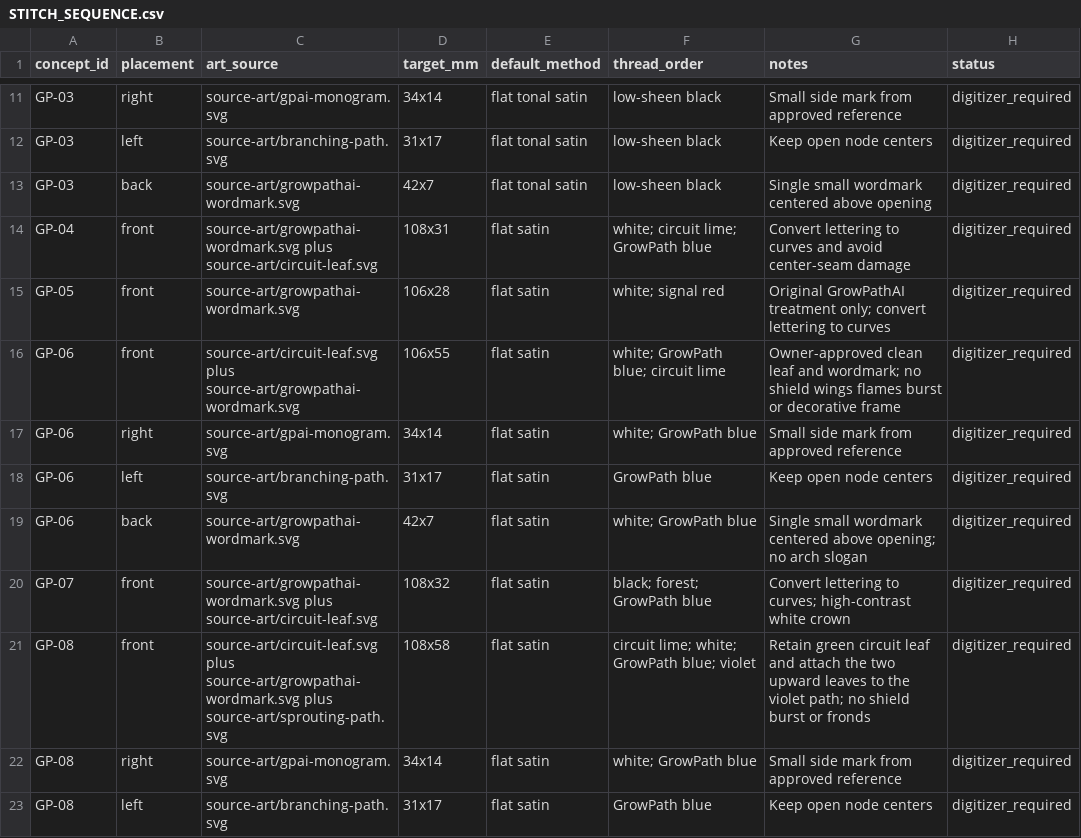
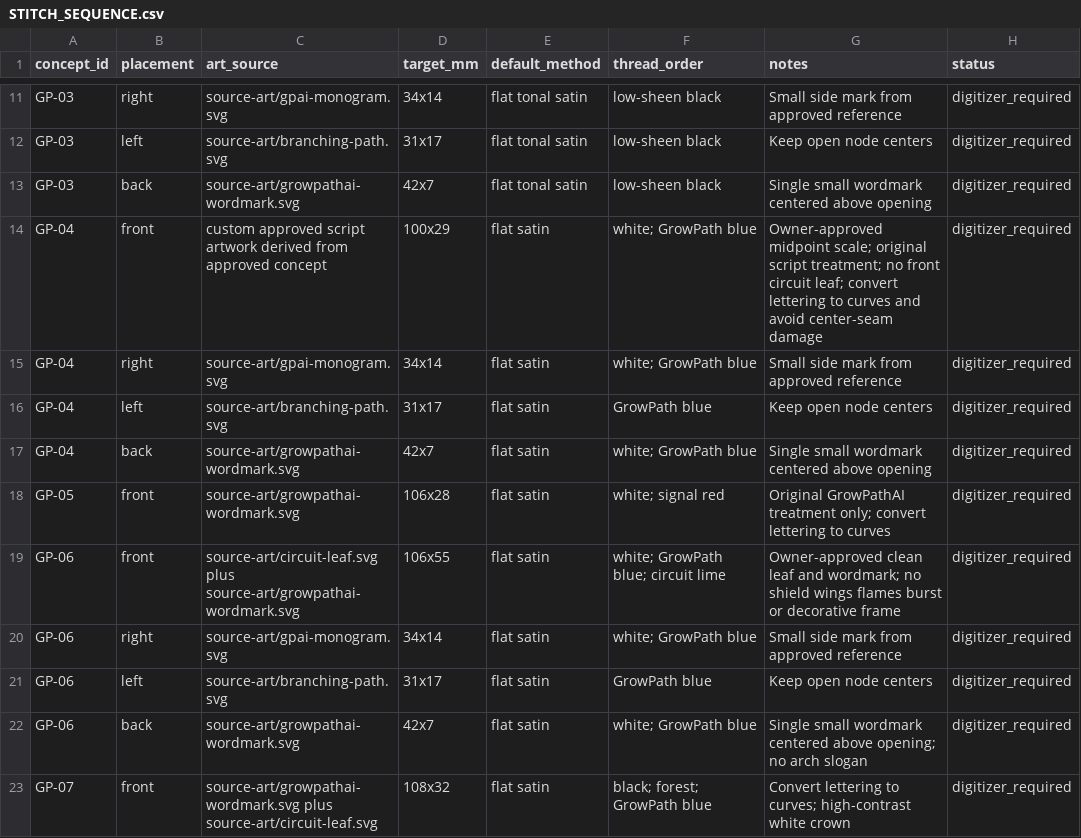
Before and after one commit to headiescannabiscompany-arch/growpath-commerical-frontend, a CSV file: assets/brands/growpathai/hat-collection-2026/STITCH_SEQUENCE.csv, drawn as a sheet; only a part is shown, gaps mark what is left out; the shorter side is filled out with more unchanged rows.

Commit message:
docs: approve navy script hat

```diff
--- a/assets/brands/growpathai/hat-collection-2026/STITCH_SEQUENCE.csv
+++ b/assets/brands/growpathai/hat-collection-2026/STITCH_SEQUENCE.csv
@@ -13,3 +13,6 @@ GP-03,left,source-art/branching-path.svg,31x17,flat tonal satin,"low-sheen black
 GP-03,back,source-art/growpathai-wordmark.svg,42x7,flat tonal satin,"low-sheen black",Single small wordmark centered above opening,digitizer_required
-GP-04,front,source-art/growpathai-wordmark.svg plus source-art/circuit-leaf.svg,108x31,flat satin,"white; circuit lime; GrowPath blue",Convert lettering to curves and avoid center-seam damage,digitizer_required
+GP-04,front,custom approved script artwork derived from approved concept,100x29,flat satin,"white; GrowPath blue",Owner-approved midpoint scale; original script treatment; no front circuit leaf; convert lettering to curves and avoid center-seam damage,digitizer_required
+GP-04,right,source-art/gpai-monogram.svg,34x14,flat satin,"white; GrowPath blue",Small side mark from approved reference,digitizer_required
+GP-04,left,source-art/branching-path.svg,31x17,flat satin,"GrowPath blue",Keep open node centers,digitizer_required
+GP-04,back,source-art/growpathai-wordmark.svg,42x7,flat satin,"white; GrowPath blue",Single small wordmark centered above opening,digitizer_required
 GP-05,front,source-art/growpathai-wordmark.svg,106x28,flat satin,"white; signal red",Original GrowPathAI treatment only; convert lettering to curves,digitizer_required
```
Also changed, not shown: 6 other files.
